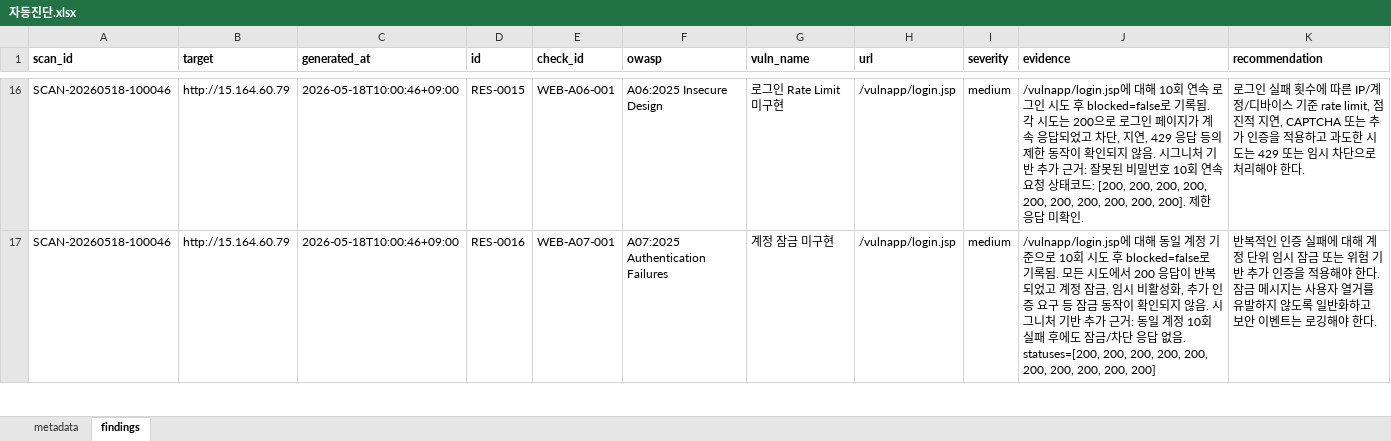
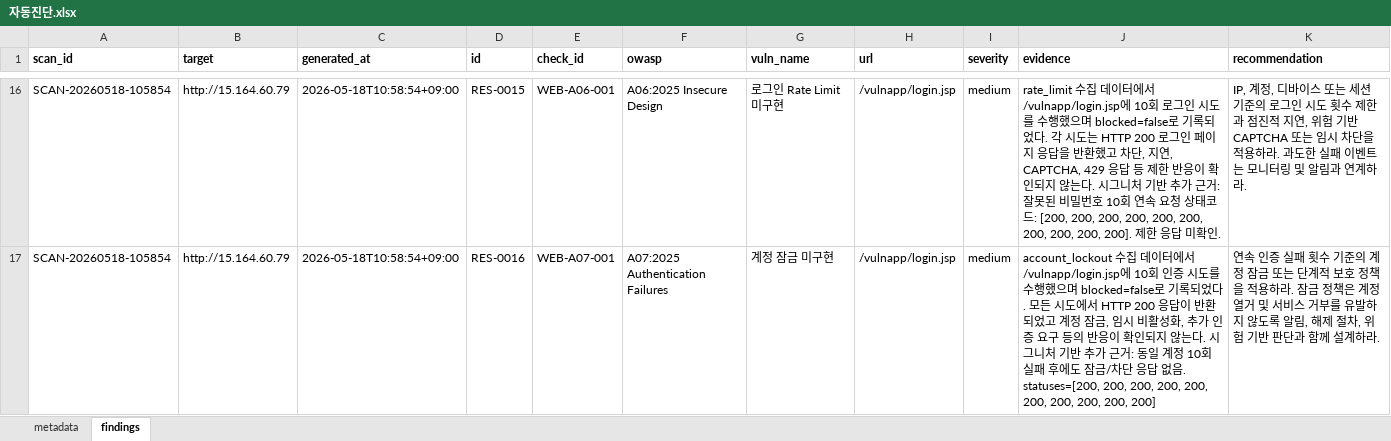
Before and after one commit to honey3491/team4, an Excel workbook: auto-scanner/outputs/자동진단.xlsx, sheet findings, drawn as a sheet; only a part is shown, gaps mark what is left out; values as stored, in another font and other column widths than the file's, no borders; the diff covers the shown part only; the diff names each change by its address in the sheet, - before the commit and + after, or states it on an @@ line.

```diff
--- a/auto-scanner/outputs/자동진단.xlsx (sheet findings)
+++ b/auto-scanner/outputs/자동진단.xlsx (sheet findings)
-A16:A17 (scan_id): SCAN-20260518-100046
+A16:A17 (scan_id): SCAN-20260518-105854
-C16:C17 (generated_at): 2026-05-18T10:00:46+09:00
+C16:C17 (generated_at): 2026-05-18T10:58:54+09:00
-J16 (evidence): /vulnapp/login.jsp에 대해 10회 연속 로그인 시도 후 blocked=false로 기록됨. 각 시도는 200으로 로그인 페이지가 계속 응답되었고 차단, 지연, 429 응답 등의 제한 동작이 확인되지 않음. 시그니…
+J16 (evidence): rate_limit 수집 데이터에서 /vulnapp/login.jsp에 10회 로그인 시도를 수행했으며 blocked=false로 기록되었다. 각 시도는 HTTP 200 로그인 페이지 응답을 반환했고 차단, 지연, CAPTCHA, 429 응답 등 제한 반응이 확인되지 않는다. 시그니…
-K16 (recommendation): 로그인 실패 횟수에 따른 IP/계정/디바이스 기준 rate limit, 점진적 지연, CAPTCHA 또는 추가 인증을 적용하고 과도한 시도는 429 또는 임시 차단으로 처리해야 한다.
+K16 (recommendation): IP, 계정, 디바이스 또는 세션 기준의 로그인 시도 횟수 제한과 점진적 지연, 위험 기반 CAPTCHA 또는 임시 차단을 적용하라. 과도한 실패 이벤트는 모니터링 및 알림과 연계하라.
-J17 (evidence): /vulnapp/login.jsp에 대해 동일 계정 기준으로 10회 시도 후 blocked=false로 기록됨. 모든 시도에서 200 응답이 반복되었고 계정 잠금, 임시 비활성화, 추가 인증 요구 등 잠금 동작이 확인되지 않음. 시그니…
+J17 (evidence): account_lockout 수집 데이터에서 /vulnapp/login.jsp에 10회 인증 시도를 수행했으며 blocked=false로 기록되었다. 모든 시도에서 HTTP 200 응답이 반환되었고 계정 잠금, 임시 비활성화, 추가 인증 요구 등의 반응이 확인되지 않는다. 시그니…
-K17 (recommendation): 반복적인 인증 실패에 대해 계정 단위 임시 잠금 또는 위험 기반 추가 인증을 적용해야 한다. 잠금 메시지는 사용자 열거를 유발하지 않도록 일반화하고 보안 이벤트는 로깅해야 한다.
+K17 (recommendation): 연속 인증 실패 횟수 기준의 계정 잠금 또는 단계적 보호 정책을 적용하라. 잠금 정책은 계정 열거 및 서비스 거부를 유발하지 않도록 알림, 해제 절차, 위험 기반 판단과 함께 설계하라.
```
Also changed, not shown: 78 edited cells elsewhere in this sheet, sheet metadata, 5 other files.
